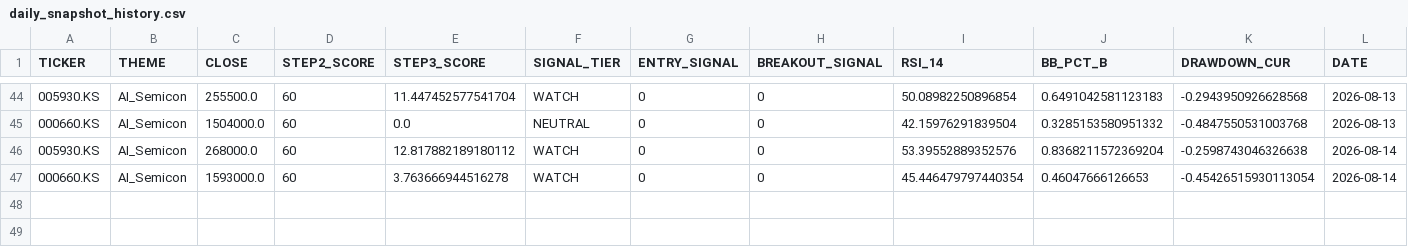
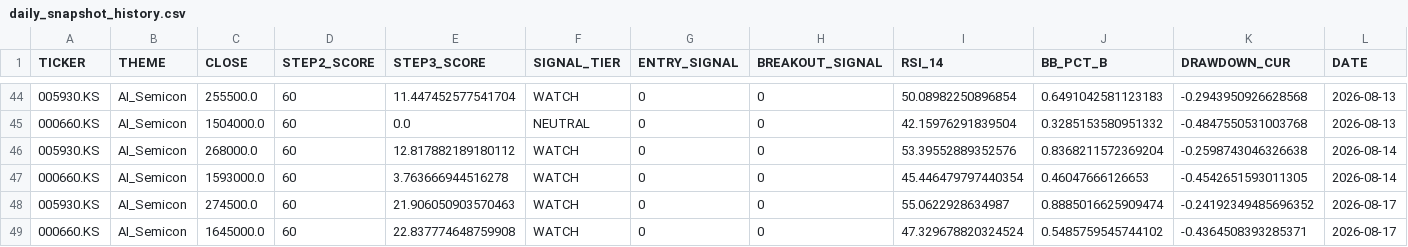
Before and after one commit to ONE-CASE/stock-entry-agent, a CSV file: output/daily_snapshot_history.csv, drawn as a sheet; only a part is shown, gaps mark what is left out.

```diff
--- a/output/daily_snapshot_history.csv
+++ b/output/daily_snapshot_history.csv
@@ -46,2 +46,4 @@
 005930.KS,AI_Semicon,268000.0,60,12.817882189180112,WATCH,0,0,53.39552889352576,0.8368211572369204,-0.2598743046326638,2026-08-14
-000660.KS,AI_Semicon,1593000.0,60,3.763666944516278,WATCH,0,0,45.446479797440354,0.46047666126653,-0.45426515930113054,2026-08-14
+000660.KS,AI_Semicon,1593000.0,60,3.763666944516278,WATCH,0,0,45.446479797440354,0.46047666126653,-0.4542651593011305,2026-08-14
+005930.KS,AI_Semicon,274500.0,60,21.906050903570463,WATCH,0,0,55.0622928634987,0.8885016625909474,-0.24192349485696352,2026-08-17
+000660.KS,AI_Semicon,1645000.0,60,22.837774648759908,WATCH,0,0,47.329678820324524,0.5485759545744102,-0.4364508393285371,2026-08-17
```
Also changed, not shown: output/macro_panel.csv, 4 other files.
